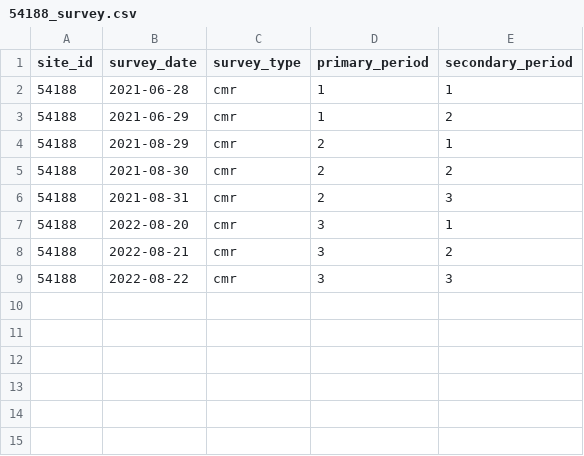
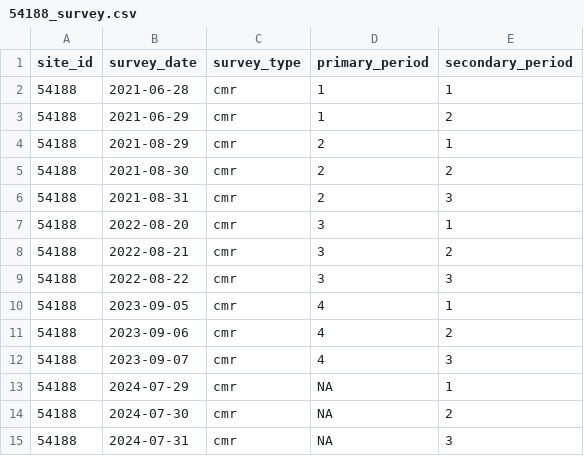
Before and after one commit to SNARL1/cmr-analysis, a CSV file: data/clean/54188_survey.csv, drawn as a sheet; the diff names each change by its address in the sheet, - before the commit and + after, or states it on an @@ line.

Commit message:
updates 54188_createdata and cleaned capture and survey data with mid-season 2024 data

```diff
--- a/data/clean/54188_survey.csv
+++ b/data/clean/54188_survey.csv
+row 10: 54188 | 2023-09-05 | cmr | 4 | 1
+row 11: 54188 | 2023-09-06 | cmr | 4 | 2
+row 12: 54188 | 2023-09-07 | cmr | 4 | 3
+row 13: 54188 | 2024-07-29 | cmr | NA | 1
+row 14: 54188 | 2024-07-30 | cmr | NA | 2
+row 15: 54188 | 2024-07-31 | cmr | NA | 3
```
Also changed, not shown: 2 other files.
